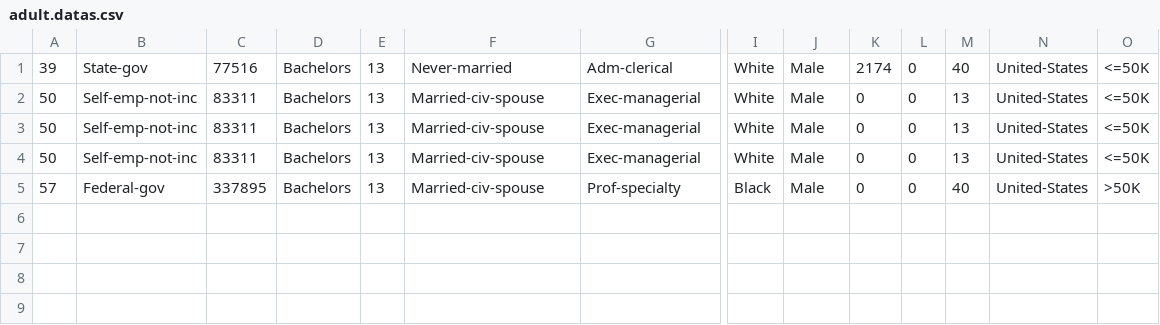
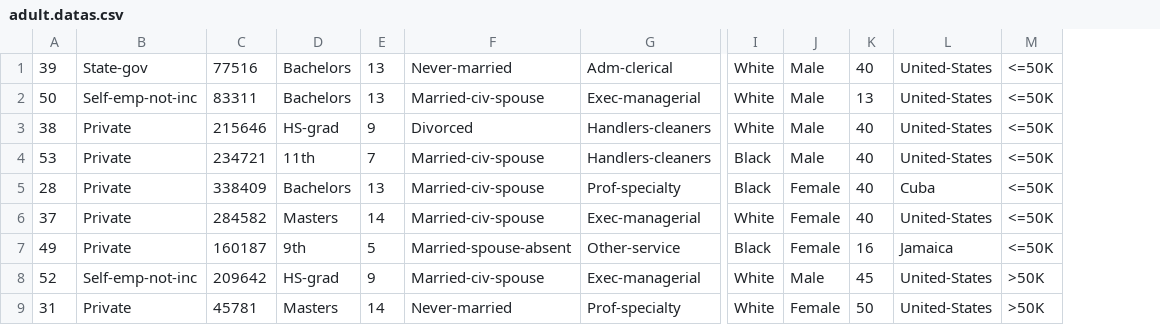
Before and after one commit to BrunoEduardo1/advanced-topics-ai, a CSV file: dataset/adult.datas.csv, drawn as a sheet; only a part is shown, gaps mark what is left out; removed rows and columns are numbered as before the commit, all else as after; rows hold the shown columns only; the diff names each change by its address in the sheet, - before the commit and + after, or states it on an @@ line.

Commit message:
Removed fields

```diff
--- a/dataset/adult.datas.csv
+++ b/dataset/adult.datas.csv
-column K, rows 1-2: 2174 | 0; row 4: 0
-column L, rows 1-2: 0 | 0; row 4: 0
-row 3: 50 | Self-emp-not-inc | 83311 | Bachelors | 13 | Married-civ-spouse | Exec-managerial | White | Male | 0 | 0 | 13 | United-States | <=50K
+row 3: 38 | Private | 215646 | HS-grad | 9 | Divorced | Handlers-cleaners | White | Male | 40 | United-States | <=50K
+row 4: 53 | Private | 234721 | 11th | 7 | Married-civ-spouse | Handlers-cleaners | Black | Male | 40 | United-States | <=50K
+row 5: 28 | Private | 338409 | Bachelors | 13 | Married-civ-spouse | Prof-specialty | Black | Female | 40 | Cuba | <=50K
+row 6: 37 | Private | 284582 | Masters | 14 | Married-civ-spouse | Exec-managerial | White | Female | 40 | United-States | <=50K
+row 7: 49 | Private | 160187 | 9th | 5 | Married-spouse-absent | Other-service | Black | Female | 16 | Jamaica | <=50K
-A8: 50
+A8: 52
-C8: 83311
+C8: 209642
-D8: Bachelors
+D8: HS-grad
-E8: 13
+E8: 9
-K8: 13
+K8: 45
-M8: <=50K
+M8: >50K
-row 5: 57 | Federal-gov | 337895 | Bachelors | 13 | Married-civ-spouse | Prof-specialty | Black | Male | 0 | 0 | 40 | United-States | >50K
+row 9: 31 | Private | 45781 | Masters | 14 | Never-married | Prof-specialty | White | Female | 50 | United-States | >50K
```
